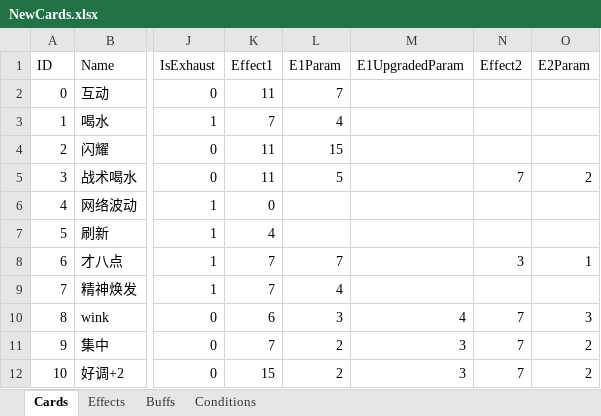
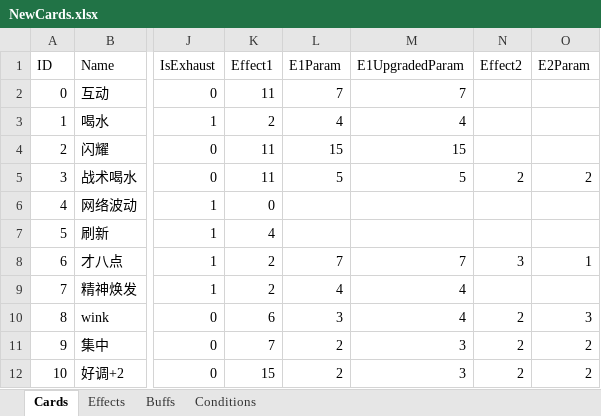
Before and after one commit to MHProtein/VTuberSim, an Excel workbook: Assets/Resources/Configurations/NewCards.xlsx, sheet Cards, drawn as a sheet; only a part is shown, gaps mark what is left out; values as stored, in another font and other column widths than the file's, no borders; the diff names each change by its address in the sheet, - before the commit and + after, or states it on an @@ line.

```diff
--- a/Assets/Resources/Configurations/NewCards.xlsx (sheet Cards)
+++ b/Assets/Resources/Configurations/NewCards.xlsx (sheet Cards)
-M2 (E1UpgradedParam): (empty)
+M2 (E1UpgradedParam): 7
-K3 (Effect1): 7
+K3 (Effect1): 2
-M3 (E1UpgradedParam): (empty)
+M3 (E1UpgradedParam): 4
-M4 (E1UpgradedParam): (empty)
+M4 (E1UpgradedParam): 15
-M5 (E1UpgradedParam): (empty)
+M5 (E1UpgradedParam): 5
-N5 (Effect2): 7
+N5 (Effect2): 2
-K8:K9 (Effect1): 7
+K8:K9 (Effect1): 2
-M8 (E1UpgradedParam): (empty)
+M8 (E1UpgradedParam): 7
-M9 (E1UpgradedParam): (empty)
+M9 (E1UpgradedParam): 4
-N10:N12 (Effect2): 7
+N10:N12 (Effect2): 2
```
Also changed, not shown: sheet Effects, sheet Buffs, sheet Conditions, 17 other files.
